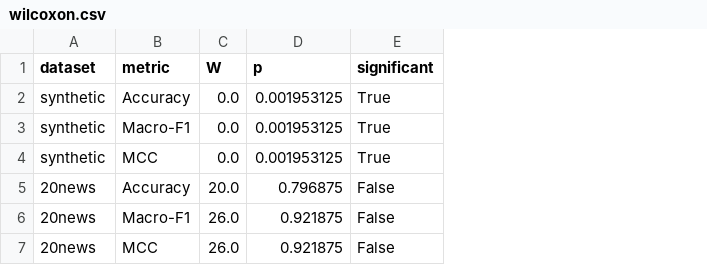
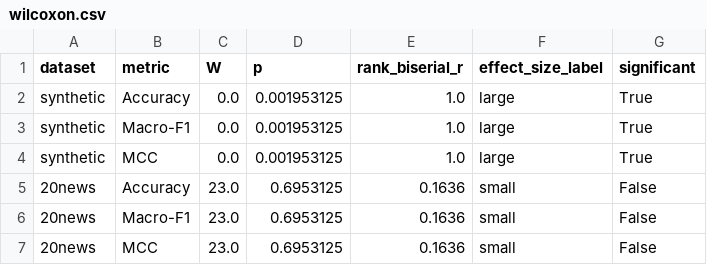
Before and after one commit to git-frenzy/ISE-Bug-Classification, a CSV file: results/wilcoxon.csv, drawn as a sheet; the diff names each change by its address in the sheet, - before the commit and + after, or states it on an @@ line.

```diff
--- a/results/wilcoxon.csv
+++ b/results/wilcoxon.csv
+column E (rank_biserial_r), rows 2-7: 1.0 | 1.0 | 1.0 | 0.1636 | 0.1636 | 0.1636
+column F (effect_size_label), rows 2-7: large | large | large | small | small | small
-C5 (W): 20.0
+C5 (W): 23.0
-D5 (p): 0.796875
+D5 (p): 0.6953125
-C6:C7 (W): 26.0
+C6:C7 (W): 23.0
-D6:D7 (p): 0.921875
+D6:D7 (p): 0.6953125
```
Also changed, not shown: results/cv_20news.csv, results/timing.csv, 15 other files.
